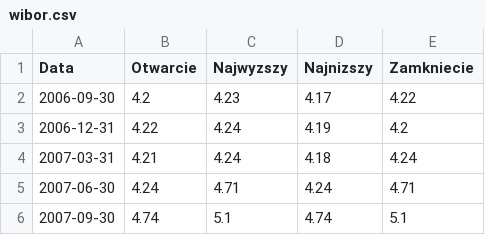
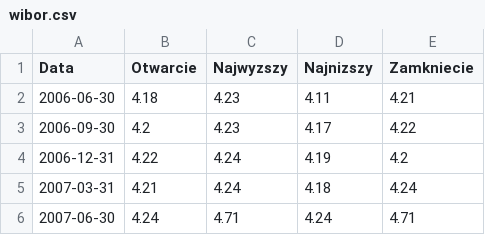
Before and after one commit to mikosovsky/ZED, a CSV file: wibor.csv, drawn as a sheet; only a part is shown; the shorter side is filled out with more unchanged rows; the diff names each change by its address in the sheet, - before the commit and + after, or states it on an @@ line.

```diff
--- a/wibor.csv
+++ b/wibor.csv
+row 2: 2006-06-30 | 4.18 | 4.23 | 4.11 | 4.21
```
Also changed, not shown: 1 other file.
